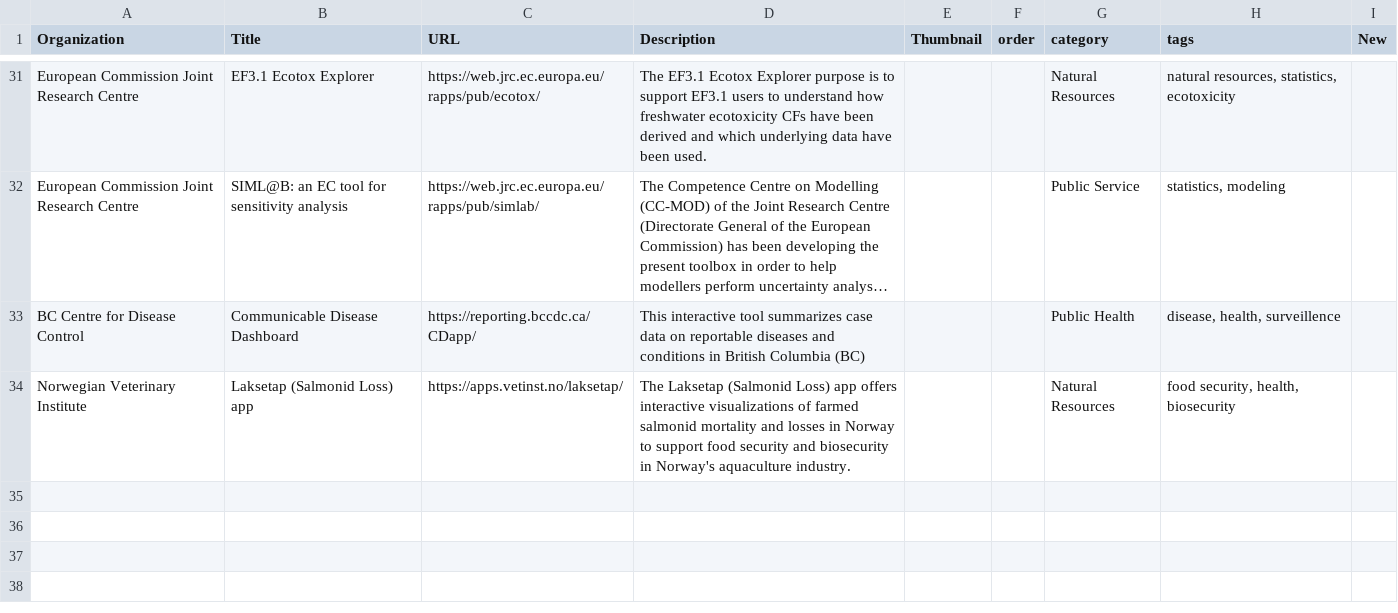
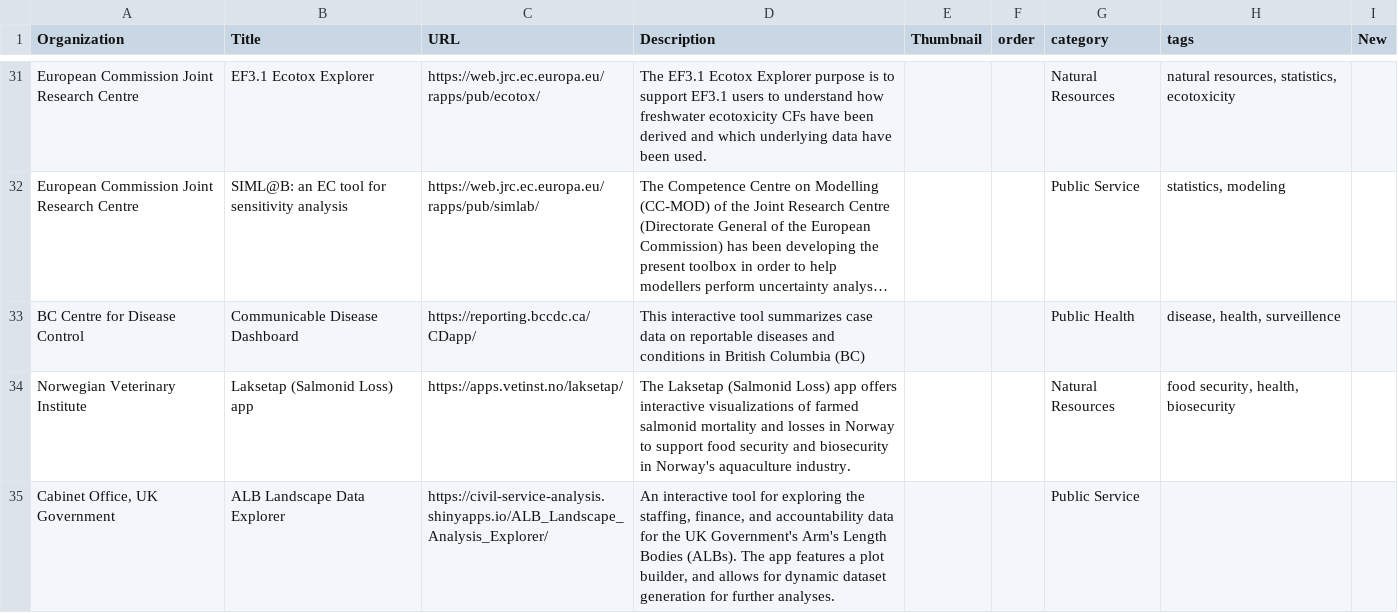
Before and after one commit to posit-dev/shiny-showcase-public-sector, a CSV file: data/raw.csv, drawn as a sheet; only a part is shown, gaps mark what is left out; long unchanged cells end in ….

Commit message:
Add ALB Landscape Data Explorer

```diff
--- a/data/raw.csv
+++ b/data/raw.csv
@@ -34 +34,2 @@ BC Centre for Disease Control,Communicable Disease Dashboard,https://reporting.b
 Norwegian Veterinary Institute,Laksetap (Salmonid Loss) app,https://apps.vetinst.no/laksetap/,The Laksetap (Salmonid Loss) app offers interactive visualizations of farmed salmonid mortality and losses in Norway to support food security and biosecurity in Norway's aquaculture industry.,,,Natural Resources,"food security, health, biosecurity",
+"Cabinet Office, UK Government",ALB Landscape Data Explorer,https://civil-service-analysis.shinyapps.io/ALB_Landscape_Analysis_Explorer/,"An interactive tool for exploring the staffing, finance, and accountability data for the UK Government's Arm's Length Bodies (ALBs). The app features a plot builder, and allows for dynamic dataset generation for further analyses.",,,Public Service,,
```
Also changed, not shown: 3 other files.
